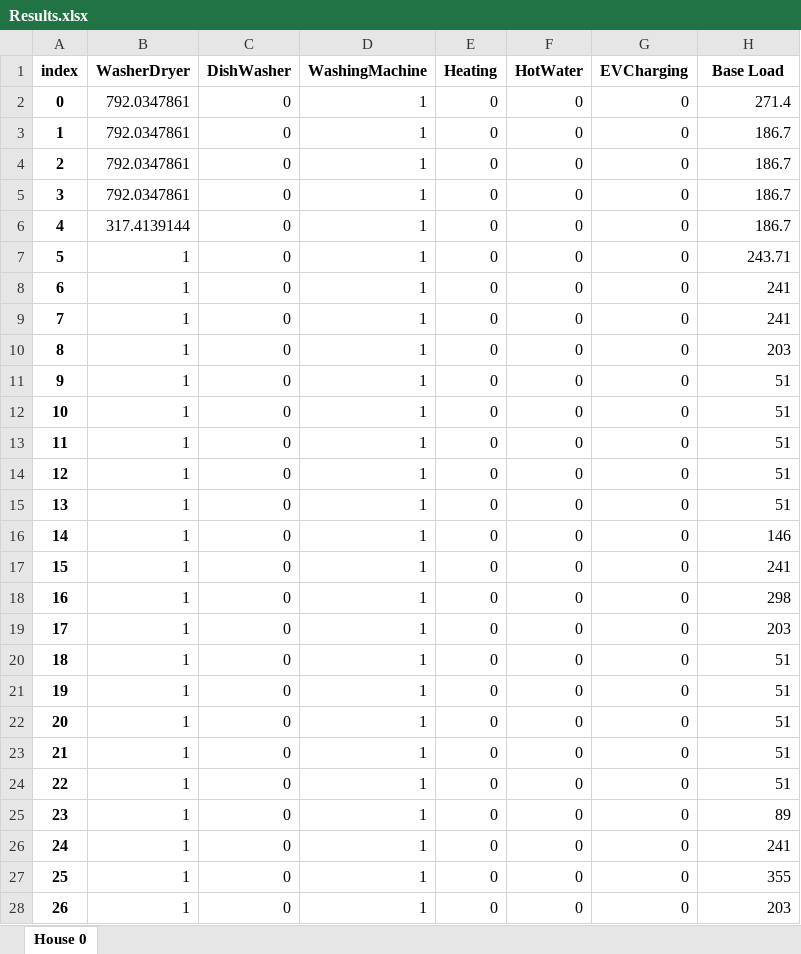
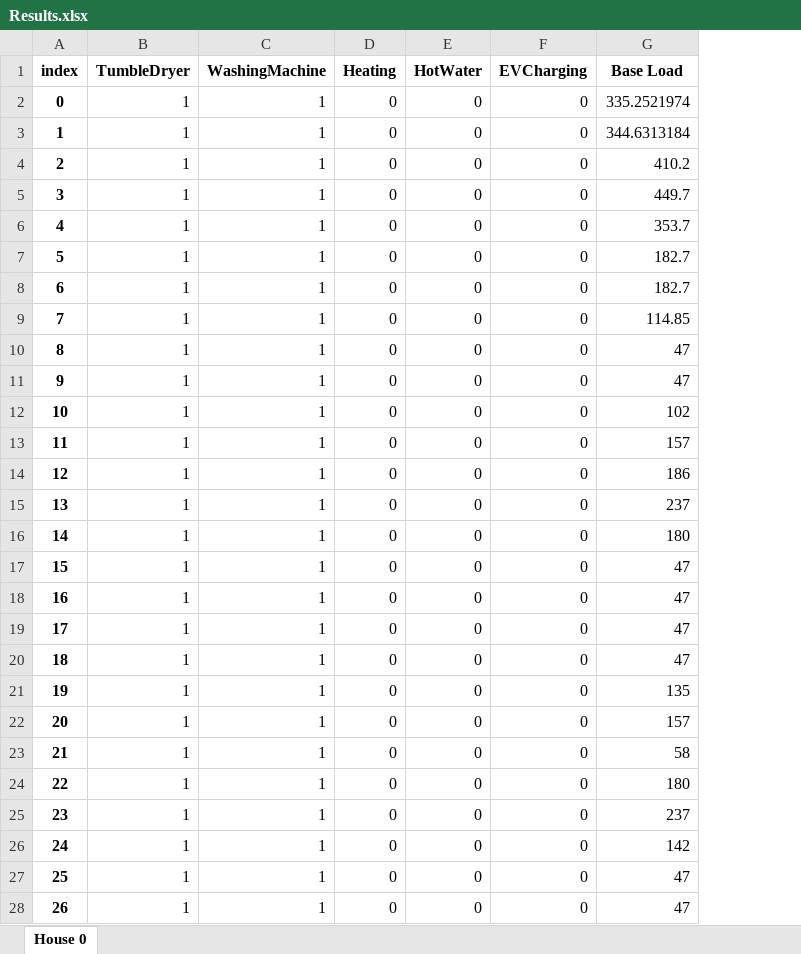
Before and after one commit to Diffels/ResFlex, an Excel workbook: Results.xlsx, sheet House 0, drawn as a sheet; only a part is shown; values as stored, in another font and other column widths than the file's, no borders; removed rows and columns are numbered as before the commit, all else as after; the diff covers the shown part only; the diff names each change by its address in the sheet, - before the commit and + after, or states it on an @@ line.

Commit message:
base_load upate

```diff
--- a/Results.xlsx (sheet House 0)
+++ b/Results.xlsx (sheet House 0)
-column C (DishWasher), rows 2-28: all 0
-B1: WasherDryer
+B1: TumbleDryer
-B2:B5 (TumbleDryer): 792.0347861
+B2:B5 (TumbleDryer): 1
-G2 (Base Load): 271.4
+G2 (Base Load): 335.2521974
-G3 (Base Load): 186.7
+G3 (Base Load): 344.6313184
-G4 (Base Load): 186.7
+G4 (Base Load): 410.2
-G5 (Base Load): 186.7
+G5 (Base Load): 449.7
-B6 (TumbleDryer): 317.4139144
+B6 (TumbleDryer): 1
-G6 (Base Load): 186.7
+G6 (Base Load): 353.7
-G7 (Base Load): 243.71
+G7 (Base Load): 182.7
-G8 (Base Load): 241
+G8 (Base Load): 182.7
-G9 (Base Load): 241
+G9 (Base Load): 114.85
-G10 (Base Load): 203
+G10 (Base Load): 47
-G11 (Base Load): 51
+G11 (Base Load): 47
-G12 (Base Load): 51
+G12 (Base Load): 102
-G13 (Base Load): 51
+G13 (Base Load): 157
-G14 (Base Load): 51
+G14 (Base Load): 186
-G15 (Base Load): 51
+G15 (Base Load): 237
-G16 (Base Load): 146
+G16 (Base Load): 180
-G17 (Base Load): 241
+G17 (Base Load): 47
-G18 (Base Load): 298
+G18 (Base Load): 47
-G19 (Base Load): 203
+G19 (Base Load): 47
-G20 (Base Load): 51
+G20 (Base Load): 47
-G21 (Base Load): 51
+G21 (Base Load): 135
-G22 (Base Load): 51
+G22 (Base Load): 157
-G23 (Base Load): 51
+G23 (Base Load): 58
-G24 (Base Load): 51
+G24 (Base Load): 180
-G25 (Base Load): 89
+G25 (Base Load): 237
-G26 (Base Load): 241
+G26 (Base Load): 142
-G27 (Base Load): 355
+G27 (Base Load): 47
-G28 (Base Load): 203
+G28 (Base Load): 47
```
Also changed, not shown: 688 edited cells elsewhere in this sheet, 2 other files.
